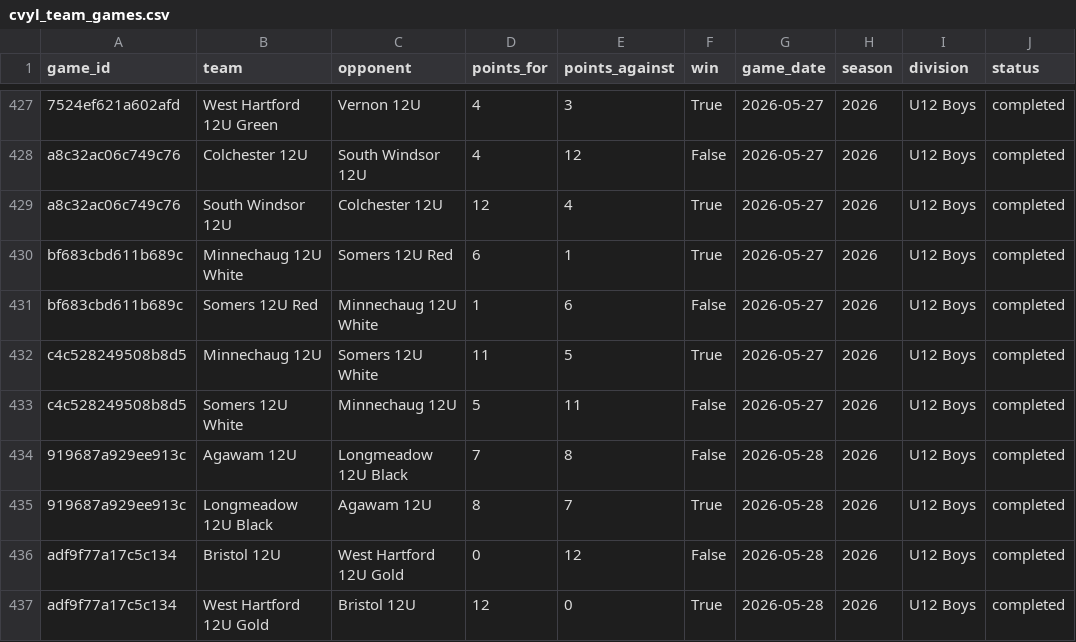
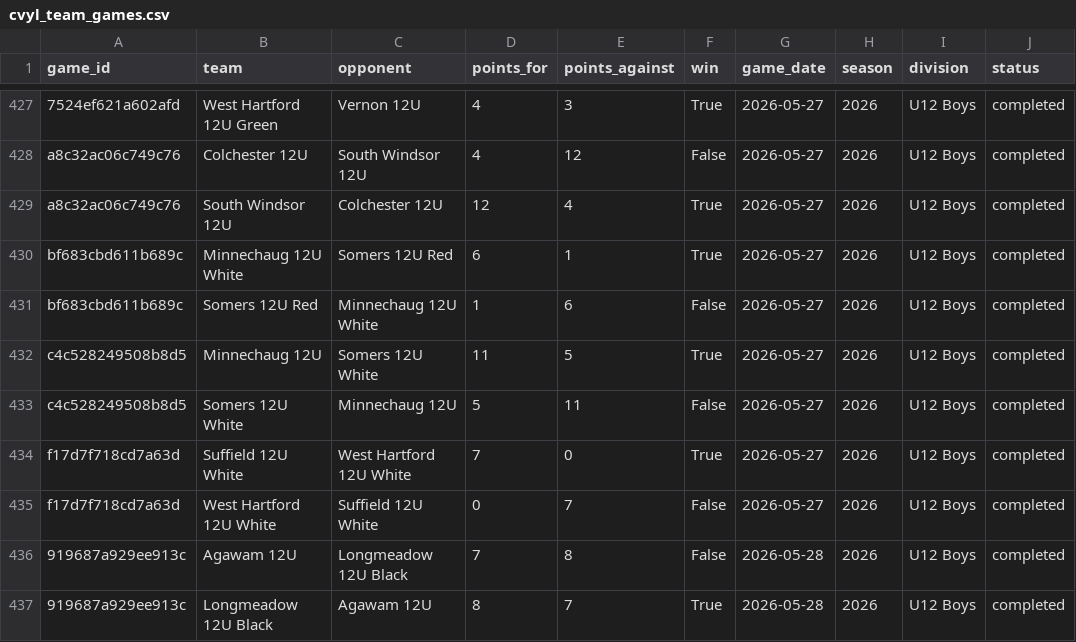
Before and after one commit to Benjaminrussell7/cvyl-prediction-dashboard, a CSV file: data/processed/cvyl_team_games.csv, drawn as a sheet; only a part is shown, gaps mark what is left out; the shorter side is filled out with more unchanged rows; the diff names each change by its address in the sheet, - before the commit and + after, or states it on an @@ line.

```diff
--- a/data/processed/cvyl_team_games.csv
+++ b/data/processed/cvyl_team_games.csv
+row 434: f17d7f718cd7a63d | Suffield 12U White | West Hartford 12U White | 7 | 0 | True | 2026-05-27 | 2026 | U12 Boys | completed
+row 435: f17d7f718cd7a63d | West Hartford 12U White | Suffield 12U White | 0 | 7 | False | 2026-05-27 | 2026 | U12 Boys | completed
```
Also changed, not shown: data/processed/cvyl_completed_games.csv, data/processed/cvyl_elo_history.csv, 18 other files.
